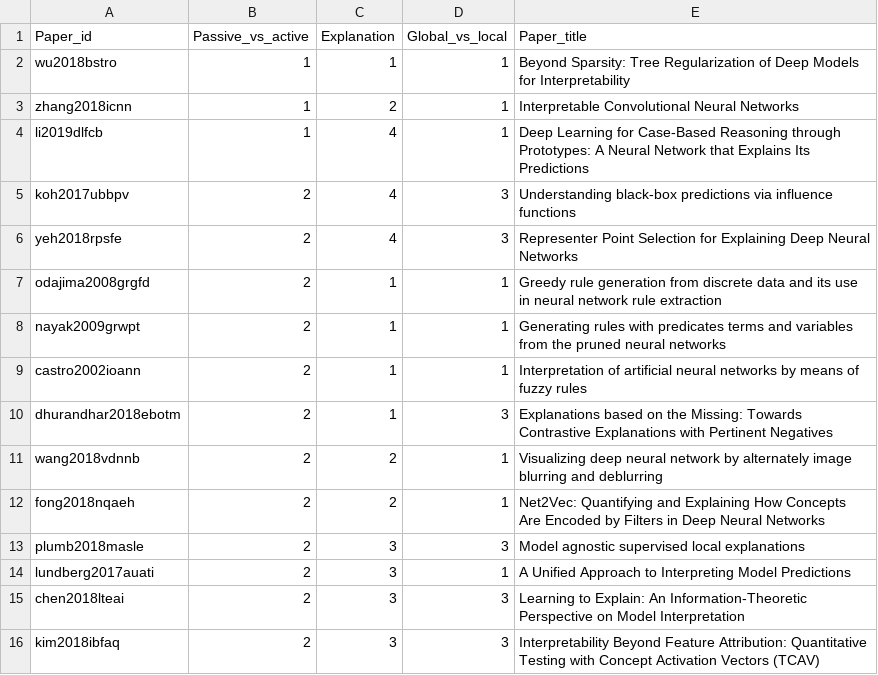
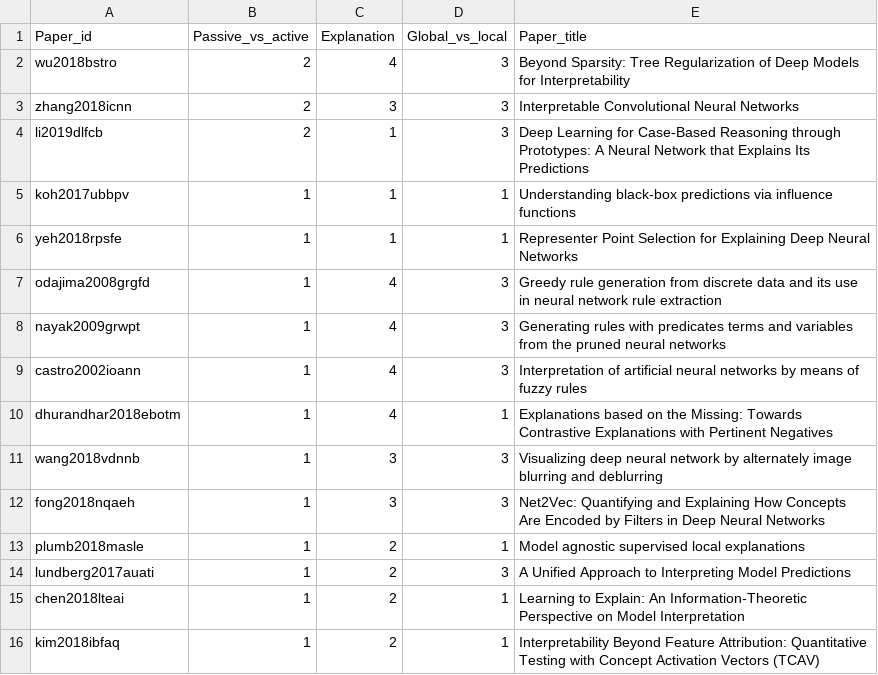
Before and after one commit to yzhang-gh/tmp-data, a CSV file: data-ours.csv, drawn as a sheet.

```diff
--- a/data-ours.csv
+++ b/data-ours.csv
@@ -1,16 +1,16 @@
 Paper_id,Passive_vs_active,Explanation,Global_vs_local,Paper_title
-wu2018bstro,1,1,1,Beyond Sparsity: Tree Regularization of Deep Models for Interpretability
-zhang2018icnn,1,2,1,Interpretable Convolutional Neural Networks
-li2019dlfcb,1,4,1,Deep Learning for Case-Based Reasoning through Prototypes: A Neural Network that Explains Its Predictions
-koh2017ubbpv,2,4,3,Understanding black-box predictions via influence functions
-yeh2018rpsfe,2,4,3,Representer Point Selection for Explaining Deep Neural Networks
-odajima2008grgfd,2,1,1,Greedy rule generation from discrete data and its use in neural network rule extraction
-nayak2009grwpt,2,1,1,Generating rules with predicates terms and variables from the pruned neural networks
-castro2002ioann,2,1,1,Interpretation of artificial neural networks by means of fuzzy rules
-dhurandhar2018ebotm,2,1,3,Explanations based on the Missing: Towards Contrastive Explanations with Pertinent Negatives
-wang2018vdnnb,2,2,1,Visualizing deep neural network by alternately image blurring and deblurring
-fong2018nqaeh,2,2,1,Net2Vec: Quantifying and Explaining How Concepts Are Encoded by Filters in Deep Neural Networks
-plumb2018masle,2,3,3,Model agnostic supervised local explanations
-lundberg2017auati,2,3,1,A Unified Approach to Interpreting Model Predictions
-chen2018lteai,2,3,3,Learning to Explain: An Information-Theoretic Perspective on Model Interpretation
-kim2018ibfaq,2,3,3,Interpretability Beyond Feature Attribution: Quantitative Testing with Concept Activation Vectors (TCAV)
+wu2018bstro,2,4,3,Beyond Sparsity: Tree Regularization of Deep Models for Interpretability
+zhang2018icnn,2,3,3,Interpretable Convolutional Neural Networks
+li2019dlfcb,2,1,3,Deep Learning for Case-Based Reasoning through Prototypes: A Neural Network that Explains Its Predictions
+koh2017ubbpv,1,1,1,Understanding black-box predictions via influence functions
+yeh2018rpsfe,1,1,1,Representer Point Selection for Explaining Deep Neural Networks
+odajima2008grgfd,1,4,3,Greedy rule generation from discrete data and its use in neural network rule extraction
+nayak2009grwpt,1,4,3,Generating rules with predicates terms and variables from the pruned neural networks
+castro2002ioann,1,4,3,Interpretation of artificial neural networks by means of fuzzy rules
+dhurandhar2018ebotm,1,4,1,Explanations based on the Missing: Towards Contrastive Explanations with Pertinent Negatives
+wang2018vdnnb,1,3,3,Visualizing deep neural network by alternately image blurring and deblurring
+fong2018nqaeh,1,3,3,Net2Vec: Quantifying and Explaining How Concepts Are Encoded by Filters in Deep Neural Networks
+plumb2018masle,1,2,1,Model agnostic supervised local explanations
+lundberg2017auati,1,2,3,A Unified Approach to Interpreting Model Predictions
+chen2018lteai,1,2,1,Learning to Explain: An Information-Theoretic Perspective on Model Interpretation
+kim2018ibfaq,1,2,1,Interpretability Beyond Feature Attribution: Quantitative Testing with Concept Activation Vectors (TCAV)
```
Also changed, not shown: data.csv, 2 other files.
